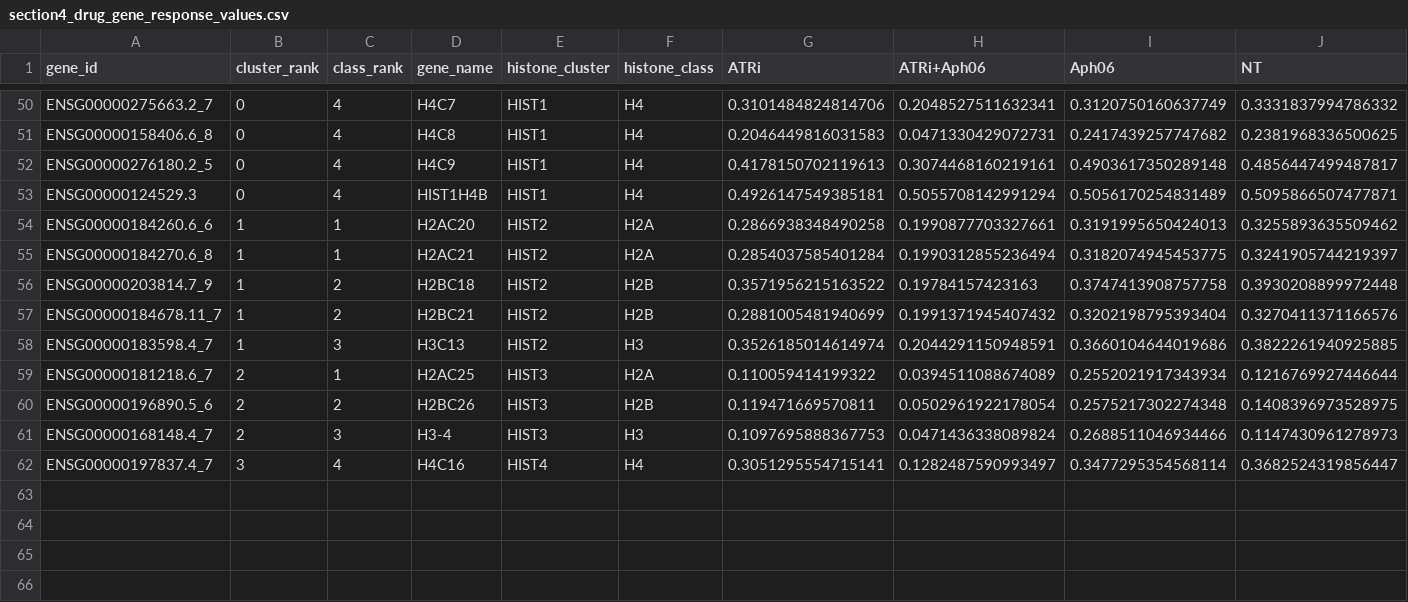
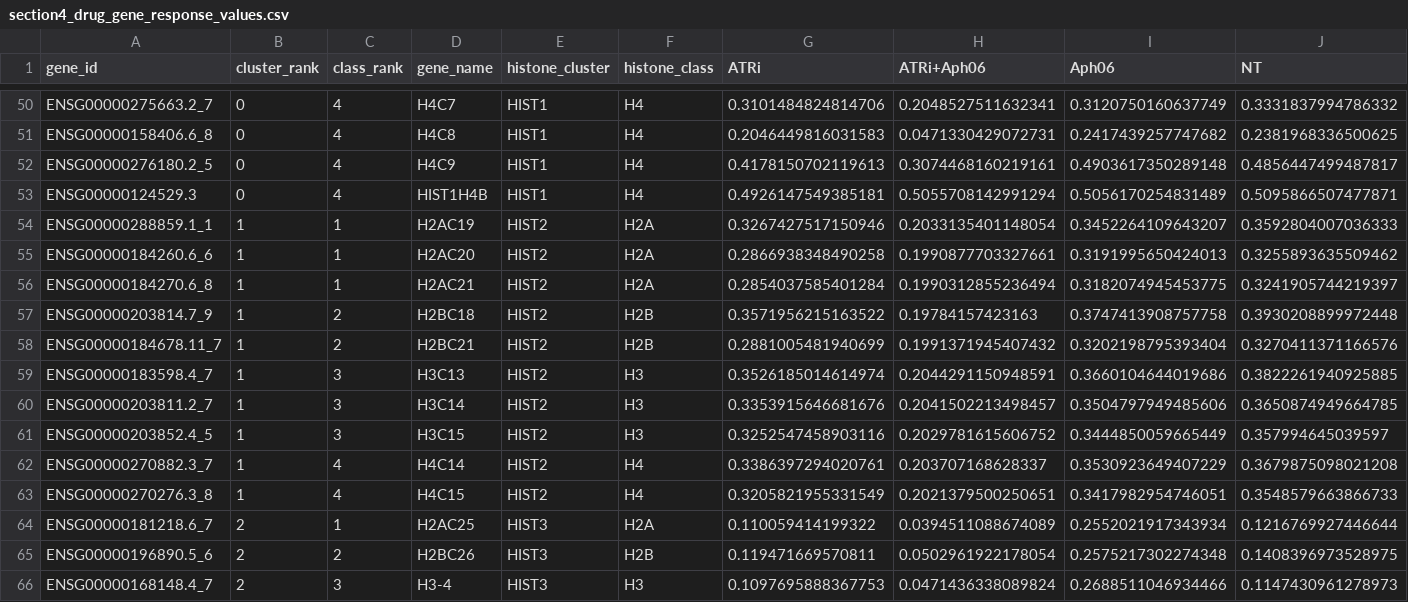
Before and after one commit to jacob-greene/hlb-rt-paper, a CSV file: figures/section4_drug_gene_response_values.csv, drawn as a sheet; only a part is shown, gaps mark what is left out; the shorter side is filled out with more unchanged rows; rows hold the shown columns only; the diff names each change by its address in the sheet, - before the commit and + after, or states it on an @@ line.

Commit message:
Score every gene over its gene body; one RT script for all tracks
The ENCODE tracks now use the gene body, like the drug tracks, in place
of TSS +/- 5 kb. One script, gene_rt.py, scores every track; it replaces
drug_gene_rt.py. A short gene with no data point in a sparse track gets
the signal interpolated at its midpoint from flanking points at most
100 kb apart. METHODS.md is now one publication paragraph; the run
options moved to README.md. Figures and the notebook are re-run.

```diff
--- a/figures/section4_drug_gene_response_values.csv
+++ b/figures/section4_drug_gene_response_values.csv
+row 54: ENSG00000288859.1_1 | 1 | 1 | H2AC19 | HIST2 | H2A | 0.3267427517150946 | 0.2033135401148054 | 0.3452264109643207 | 0.3592804007036333
+row 60: ENSG00000203811.2_7 | 1 | 3 | H3C14 | HIST2 | H3 | 0.3353915646681676 | 0.2041502213498457 | 0.3504797949485606 | 0.3650874949664785
+row 61: ENSG00000203852.4_5 | 1 | 3 | H3C15 | HIST2 | H3 | 0.3252547458903116 | 0.2029781615606752 | 0.3444850059665449 | 0.357994645039597
+row 62: ENSG00000270882.3_7 | 1 | 4 | H4C14 | HIST2 | H4 | 0.3386397294020761 | 0.203707168628337 | 0.3530923649407229 | 0.3679875098021208
+row 63: ENSG00000270276.3_8 | 1 | 4 | H4C15 | HIST2 | H4 | 0.3205821955331549 | 0.2021379500250651 | 0.3417982954746051 | 0.3548579663866733
```
Also changed, not shown: figures/section1_histone_vs_coding_values.csv, figures/section2_histone_clusters_values.csv, 23 other files.
